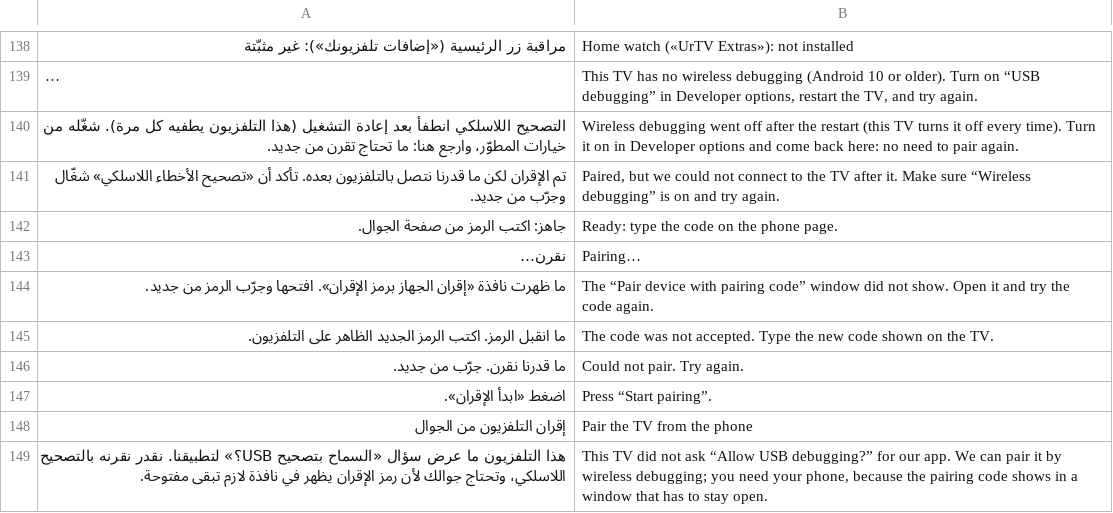
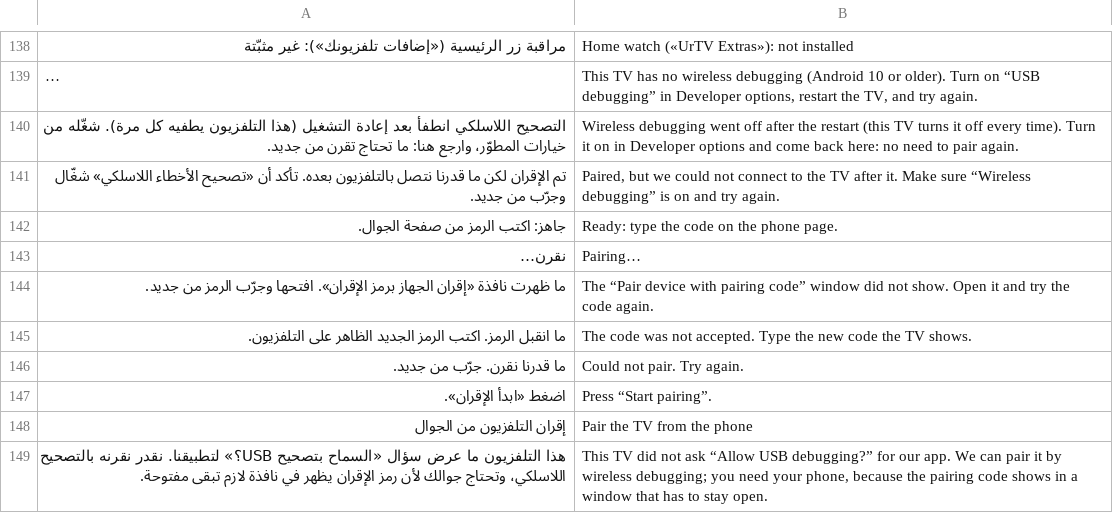
Before and after one commit to tshi-dev/UrTV, a TSV file: i18n/en/setup.tsv, drawn as a sheet; only a part is shown, gaps mark what is left out; long unchanged cells end in …; the diff names each change by its address in the sheet, - before the commit and + after, or states it on an @@ line.

```diff
--- a/i18n/en/setup.tsv
+++ b/i18n/en/setup.tsv
-B145: …new code shown on the TV.
+B145: …new code the TV shows.
```
Also changed, not shown: 5 other files.
